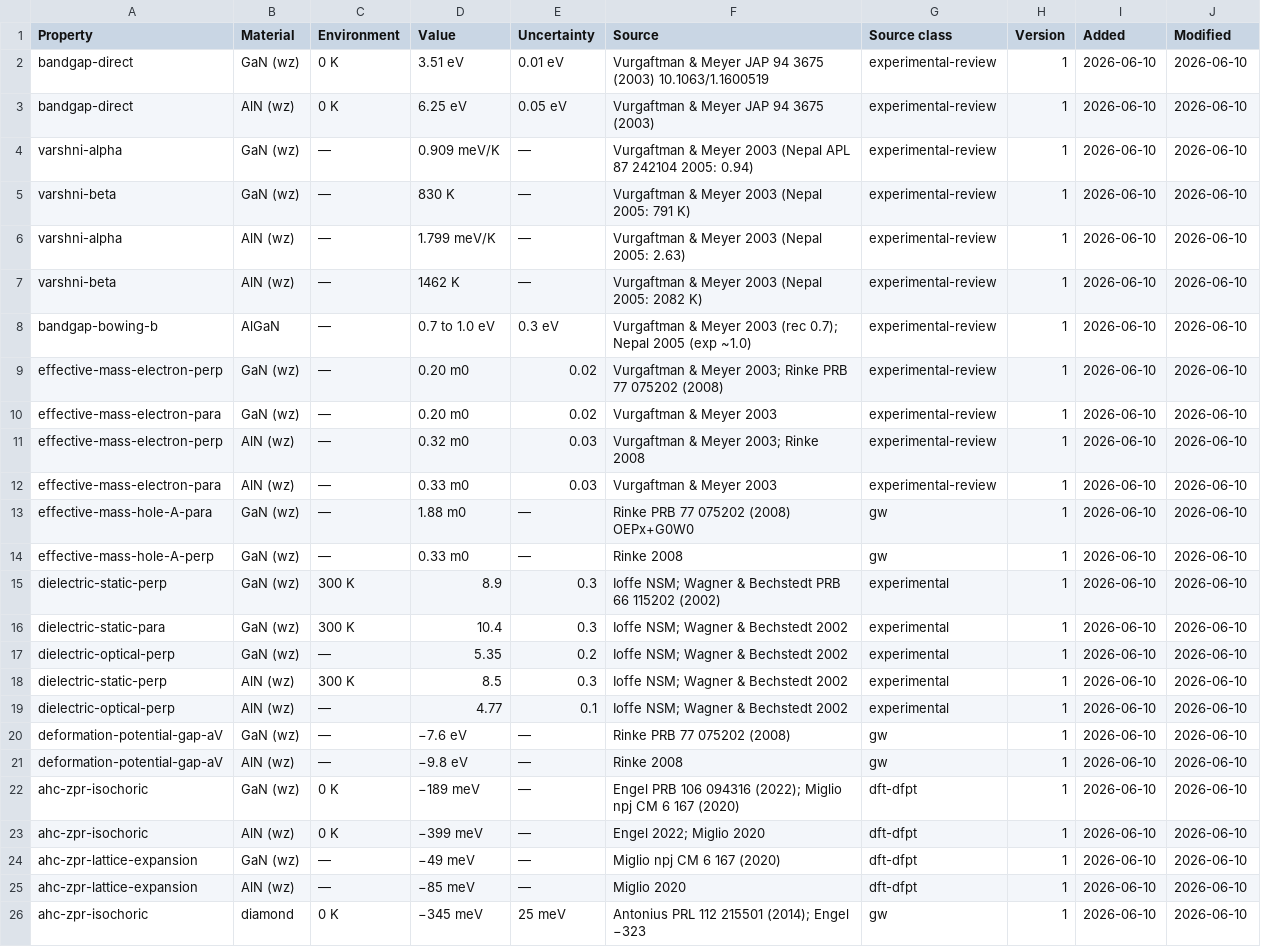
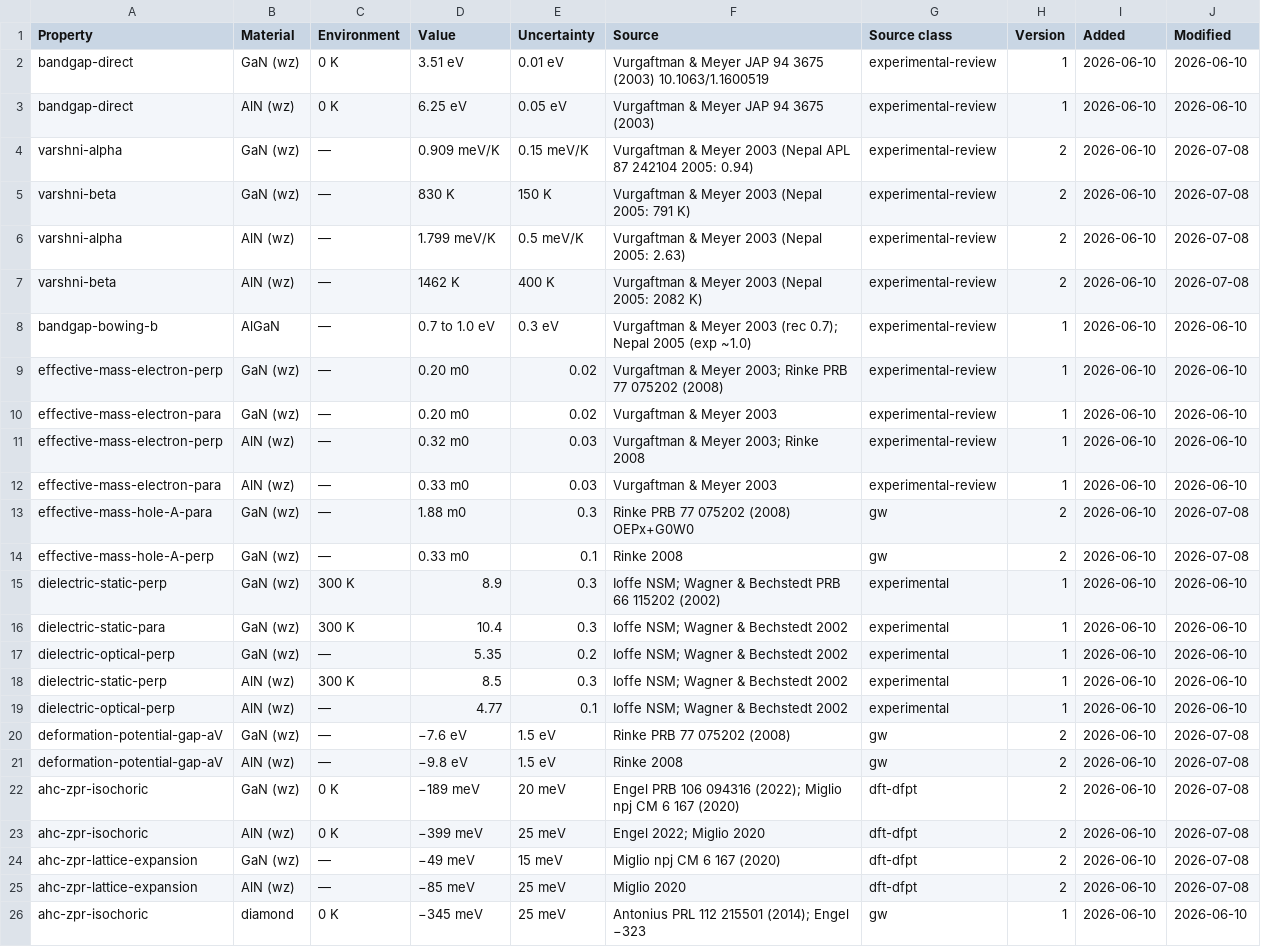
Before and after one commit to javier-alejandro-aristondo-flores/n-Op, a CSV file: physics/library/cert/reference-data/material-constants.csv, drawn as a sheet.

```diff
--- a/physics/library/cert/reference-data/material-constants.csv
+++ b/physics/library/cert/reference-data/material-constants.csv
@@ -3,6 +3,6 @@ bandgap-direct,GaN (wz),0 K,3.51 eV,0.01 eV,Vurgaftman & Meyer JAP 94 3675 (2003
 bandgap-direct,AlN (wz),0 K,6.25 eV,0.05 eV,Vurgaftman & Meyer JAP 94 3675 (2003),experimental-review,1,2026-06-10,2026-06-10
-varshni-alpha,GaN (wz),—,0.909 meV/K,—,Vurgaftman & Meyer 2003 (Nepal APL 87 242104 2005: 0.94),experimental-review,1,2026-06-10,2026-06-10
-varshni-beta,GaN (wz),—,830 K,—,Vurgaftman & Meyer 2003 (Nepal 2005: 791 K),experimental-review,1,2026-06-10,2026-06-10
-varshni-alpha,AlN (wz),—,1.799 meV/K,—,Vurgaftman & Meyer 2003 (Nepal 2005: 2.63),experimental-review,1,2026-06-10,2026-06-10
-varshni-beta,AlN (wz),—,1462 K,—,Vurgaftman & Meyer 2003 (Nepal 2005: 2082 K),experimental-review,1,2026-06-10,2026-06-10
+varshni-alpha,GaN (wz),—,0.909 meV/K,0.15 meV/K,Vurgaftman & Meyer 2003 (Nepal APL 87 242104 2005: 0.94),experimental-review,2,2026-06-10,2026-07-08
+varshni-beta,GaN (wz),—,830 K,150 K,Vurgaftman & Meyer 2003 (Nepal 2005: 791 K),experimental-review,2,2026-06-10,2026-07-08
+varshni-alpha,AlN (wz),—,1.799 meV/K,0.5 meV/K,Vurgaftman & Meyer 2003 (Nepal 2005: 2.63),experimental-review,2,2026-06-10,2026-07-08
+varshni-beta,AlN (wz),—,1462 K,400 K,Vurgaftman & Meyer 2003 (Nepal 2005: 2082 K),experimental-review,2,2026-06-10,2026-07-08
 bandgap-bowing-b,AlGaN,—,0.7 to 1.0 eV,0.3 eV,Vurgaftman & Meyer 2003 (rec 0.7); Nepal 2005 (exp ~1.0),experimental-review,1,2026-06-10,2026-06-10
@@ -12,4 +12,4 @@ effective-mass-electron-perp,AlN (wz),—,0.32 m0,0.03,Vurgaftman & Meyer 2003;
 effective-mass-electron-para,AlN (wz),—,0.33 m0,0.03,Vurgaftman & Meyer 2003,experimental-review,1,2026-06-10,2026-06-10
-effective-mass-hole-A-para,GaN (wz),—,1.88 m0,—,Rinke PRB 77 075202 (2008) OEPx+G0W0,gw,1,2026-06-10,2026-06-10
-effective-mass-hole-A-perp,GaN (wz),—,0.33 m0,—,Rinke 2008,gw,1,2026-06-10,2026-06-10
+effective-mass-hole-A-para,GaN (wz),—,1.88 m0,0.3,Rinke PRB 77 075202 (2008) OEPx+G0W0,gw,2,2026-06-10,2026-07-08
+effective-mass-hole-A-perp,GaN (wz),—,0.33 m0,0.1,Rinke 2008,gw,2,2026-06-10,2026-07-08
 dielectric-static-perp,GaN (wz),300 K,8.9,0.3,Ioffe NSM; Wagner & Bechstedt PRB 66 115202 (2002),experimental,1,2026-06-10,2026-06-10
@@ -19,8 +19,8 @@ dielectric-static-perp,AlN (wz),300 K,8.5,0.3,Ioffe NSM; Wagner & Bechstedt 2002
 dielectric-optical-perp,AlN (wz),—,4.77,0.1,Ioffe NSM; Wagner & Bechstedt 2002,experimental,1,2026-06-10,2026-06-10
-deformation-potential-gap-aV,GaN (wz),—,−7.6 eV,—,Rinke PRB 77 075202 (2008),gw,1,2026-06-10,2026-06-10
-deformation-potential-gap-aV,AlN (wz),—,−9.8 eV,—,Rinke 2008,gw,1,2026-06-10,2026-06-10
-ahc-zpr-isochoric,GaN (wz),0 K,−189 meV,—,Engel PRB 106 094316 (2022); Miglio npj CM 6 167 (2020),dft-dfpt,1,2026-06-10,2026-06-10
-ahc-zpr-isochoric,AlN (wz),0 K,−399 meV,—,Engel 2022; Miglio 2020,dft-dfpt,1,2026-06-10,2026-06-10
-ahc-zpr-lattice-expansion,GaN (wz),—,−49 meV,—,Miglio npj CM 6 167 (2020),dft-dfpt,1,2026-06-10,2026-06-10
-ahc-zpr-lattice-expansion,AlN (wz),—,−85 meV,—,Miglio 2020,dft-dfpt,1,2026-06-10,2026-06-10
+deformation-potential-gap-aV,GaN (wz),—,−7.6 eV,1.5 eV,Rinke PRB 77 075202 (2008),gw,2,2026-06-10,2026-07-08
+deformation-potential-gap-aV,AlN (wz),—,−9.8 eV,1.5 eV,Rinke 2008,gw,2,2026-06-10,2026-07-08
+ahc-zpr-isochoric,GaN (wz),0 K,−189 meV,20 meV,Engel PRB 106 094316 (2022); Miglio npj CM 6 167 (2020),dft-dfpt,2,2026-06-10,2026-07-08
+ahc-zpr-isochoric,AlN (wz),0 K,−399 meV,25 meV,Engel 2022; Miglio 2020,dft-dfpt,2,2026-06-10,2026-07-08
+ahc-zpr-lattice-expansion,GaN (wz),—,−49 meV,15 meV,Miglio npj CM 6 167 (2020),dft-dfpt,2,2026-06-10,2026-07-08
+ahc-zpr-lattice-expansion,AlN (wz),—,−85 meV,25 meV,Miglio 2020,dft-dfpt,2,2026-06-10,2026-07-08
 ahc-zpr-isochoric,diamond,0 K,−345 meV,25 meV,Antonius PRL 112 215501 (2014); Engel −323,gw,1,2026-06-10,2026-06-10
```
Also changed, not shown: physics/library/cert/reference-data/elastic-tensors.csv, physics/library/cert/reference-data/phonon-frequencies.csv, 25 other files.
